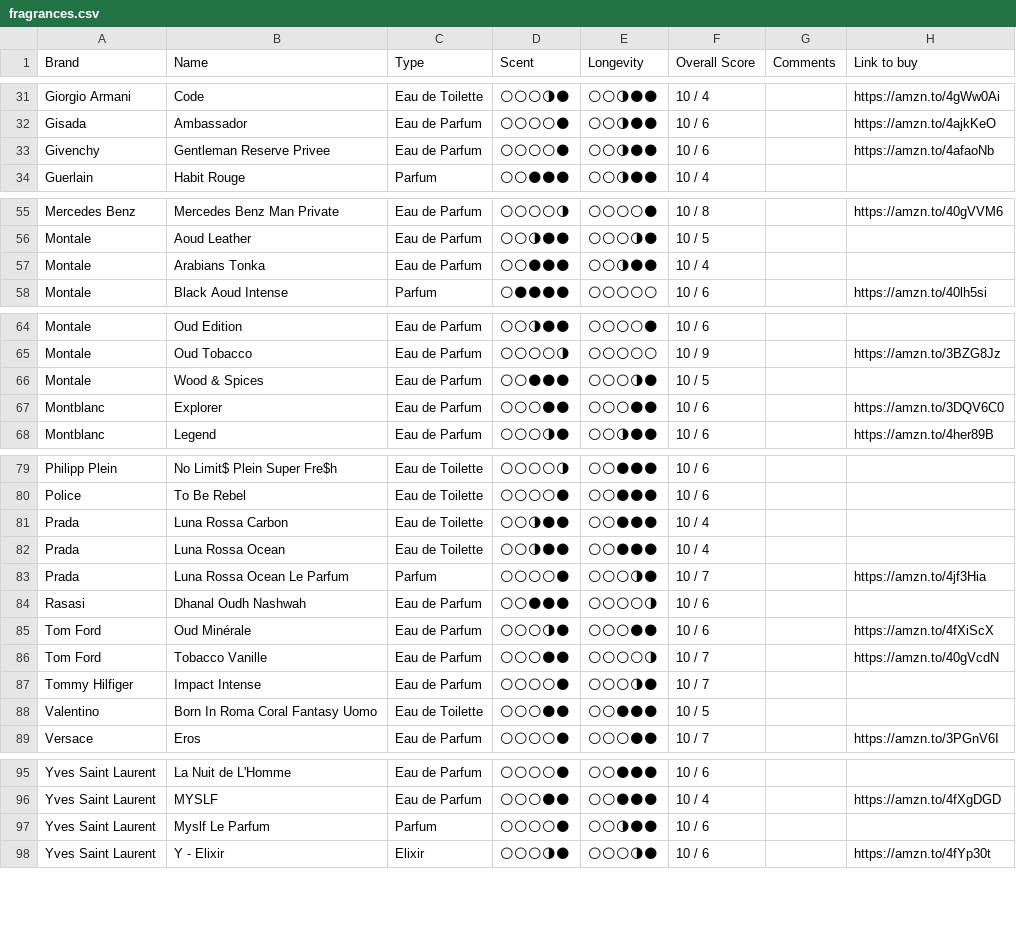
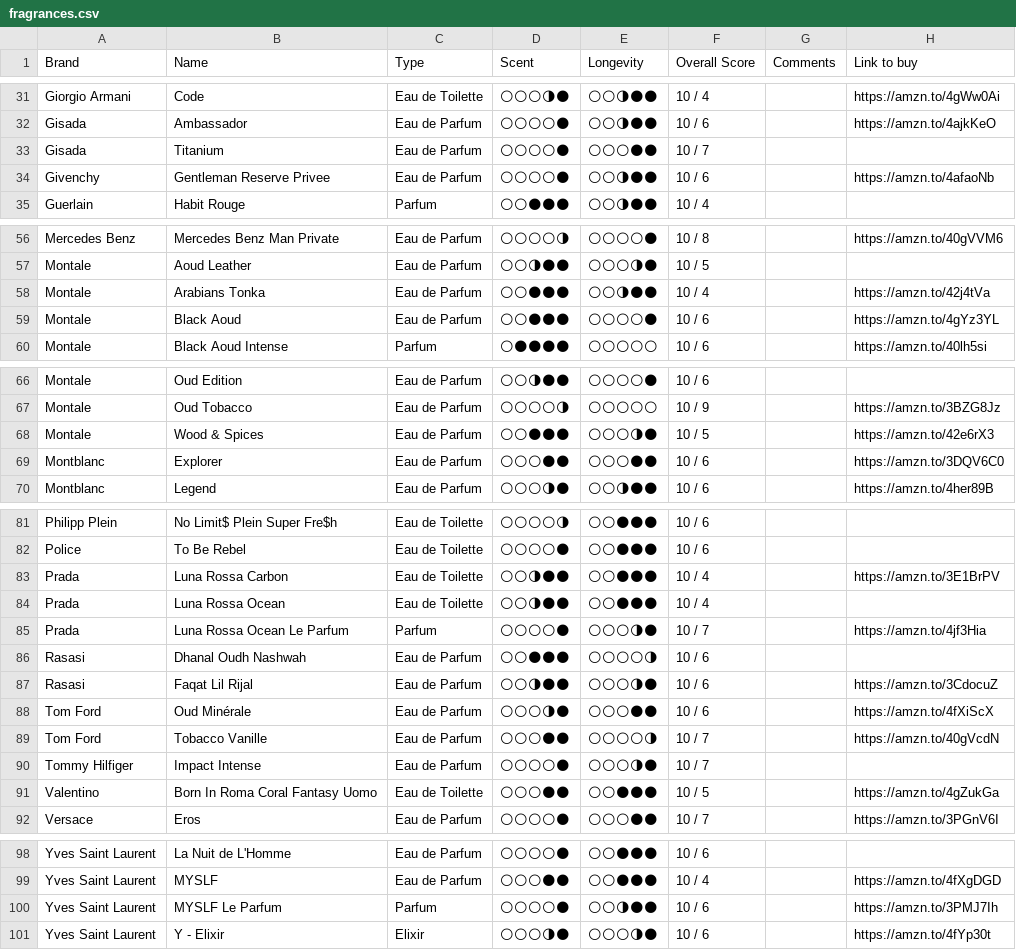
Before and after one commit to vikdean/bombote_com, a CSV file: fragrances.csv, drawn as a sheet; only a part is shown, gaps mark what is left out.

```diff
--- a/fragrances.csv
+++ b/fragrances.csv
@@ -32,2 +32,3 @@ Giorgio Armani,Code,Eau de Toilette,🌕🌕🌕🌗🌑,🌕🌕🌗🌑🌑,10
 Gisada,Ambassador,Eau de Parfum,🌕🌕🌕🌕🌑,🌕🌕🌗🌑🌑,10 / 6,,https://amzn.to/4ajkKeO
+Gisada,Titanium,Eau de Parfum,🌕🌕🌕🌕🌑,🌕🌕🌕🌑🌑,10 / 7,,
 Givenchy,Gentleman Reserve Privee,Eau de Parfum,🌕🌕🌕🌕🌑,🌕🌕🌗🌑🌑,10 / 6,,https://amzn.to/4afaoNb
@@ -56,3 +57,4 @@ Mercedes Benz,Mercedes Benz Man Private,Eau de Parfum,🌕🌕🌕🌕🌗,🌕
 Montale,"Aoud Leather ",Eau de Parfum,🌕🌕🌗🌑🌑,🌕🌕🌕🌗🌑,10 / 5,,
-Montale,Arabians Tonka,Eau de Parfum,🌕🌕🌑🌑🌑,🌕🌕🌗🌑🌑,10 / 4,,
+Montale,Arabians Tonka,Eau de Parfum,🌕🌕🌑🌑🌑,🌕🌕🌗🌑🌑,10 / 4,,https://amzn.to/42j4tVa
+"Montale ",Black Aoud,Eau de Parfum,🌕🌕🌑🌑🌑,🌕🌕🌕🌕🌑,10 / 6,,https://amzn.to/4gYz3YL
 Montale,Black Aoud Intense,Parfum,🌕🌑🌑🌑🌑,🌕🌕🌕🌕🌕,10 / 6,,https://amzn.to/40lh5si
@@ -65,3 +67,3 @@ Montale,Oud Edition,Eau de Parfum,🌕🌕🌗🌑🌑,🌕🌕🌕🌕🌑,10 /
 Montale,Oud Tobacco,Eau de Parfum,🌕🌕🌕🌕🌗,🌕🌕🌕🌕🌕,10 / 9,,https://amzn.to/3BZG8Jz
-Montale,Wood & Spices,Eau de Parfum,🌕🌕🌑🌑🌑,🌕🌕🌕🌗🌑,10 / 5,,
+Montale,Wood & Spices,Eau de Parfum,🌕🌕🌑🌑🌑,🌕🌕🌕🌗🌑,10 / 5,,https://amzn.to/42e6rX3
 Montblanc,Explorer,Eau de Parfum,🌕🌕🌕🌑🌑,🌕🌕🌕🌑🌑,10 / 6,,https://amzn.to/3DQV6C0
@@ -80,3 +82,3 @@ Philipp Plein,No Limit$ Plein Super Fre$h,Eau de Toilette,🌕🌕🌕🌕🌗,
 Police,To Be Rebel,Eau de Toilette,🌕🌕🌕🌕🌑,🌕🌕🌑🌑🌑,10 / 6,,
-Prada,Luna Rossa Carbon,Eau de Toilette,🌕🌕🌗🌑🌑,🌕🌕🌑🌑🌑,10 / 4,,
+Prada,Luna Rossa Carbon,Eau de Toilette,🌕🌕🌗🌑🌑,🌕🌕🌑🌑🌑,10 / 4,,https://amzn.to/3E1BrPV
 Prada,Luna Rossa Ocean,Eau de Toilette,🌕🌕🌗🌑🌑,🌕🌕🌑🌑🌑,10 / 4,,
@@ -84,2 +86,3 @@ Prada,Luna Rossa Ocean Le Parfum,Parfum,🌕🌕🌕🌕🌑,🌕🌕🌕🌗
 Rasasi,Dhanal Oudh Nashwah,Eau de Parfum,🌕🌕🌑🌑🌑,🌕🌕🌕🌕🌗,10 / 6,,
+Rasasi,Faqat Lil Rijal,Eau de Parfum,🌕🌕🌗🌑🌑,🌕🌕🌕🌗🌑,10 / 6,,https://amzn.to/3CdocuZ
 Tom Ford,Oud Minérale,Eau de Parfum,🌕🌕🌕🌗🌑,🌕🌕🌕🌑🌑,10 / 6,,https://amzn.to/4fXiScX
@@ -87,3 +90,3 @@ Tom Ford,Tobacco Vanille,Eau de Parfum,🌕🌕🌕🌑🌑,🌕🌕🌕🌕🌗
 Tommy Hilfiger,Impact Intense,Eau de Parfum,🌕🌕🌕🌕🌑,🌕🌕🌕🌗🌑,10 / 7,,
-Valentino ,Born In Roma Coral Fantasy  Uomo ,Eau de Toilette,🌕🌕🌕🌑🌑,🌕🌕🌑🌑🌑,10 / 5,,
+Valentino ,Born In Roma Coral Fantasy Uomo ,Eau de Toilette,🌕🌕🌕🌑🌑,🌕🌕🌑🌑🌑,10 / 5,,https://amzn.to/4gZukGa
 Versace,Eros,Eau de Parfum,🌕🌕🌕🌕🌑,🌕🌕🌕🌑🌑,10 / 7,,https://amzn.to/3PGnV6I
@@ -96,3 +99,3 @@ Yves Saint Laurent,La Nuit de L'Homme,Eau de Parfum,🌕🌕🌕🌕🌑,🌕
 Yves Saint Laurent,MYSLF,Eau de Parfum,🌕🌕🌕🌑🌑,🌕🌕🌑🌑🌑,10 / 4,,https://amzn.to/4fXgDGD
-Yves Saint Laurent,Myslf Le Parfum,Parfum,🌕🌕🌕🌕🌑,🌕🌕🌗🌑🌑,10 / 6,,
+Yves Saint Laurent,MYSLF Le Parfum,Parfum,🌕🌕🌕🌕🌑,🌕🌕🌗🌑🌑,10 / 6,,https://amzn.to/3PMJ7Ih
 Yves Saint Laurent,Y - Elixir,Elixir,🌕🌕🌕🌗🌑,🌕🌕🌕🌗🌑,10 / 6,,https://amzn.to/4fYp30t
```
Also changed, not shown: 1 other file.
